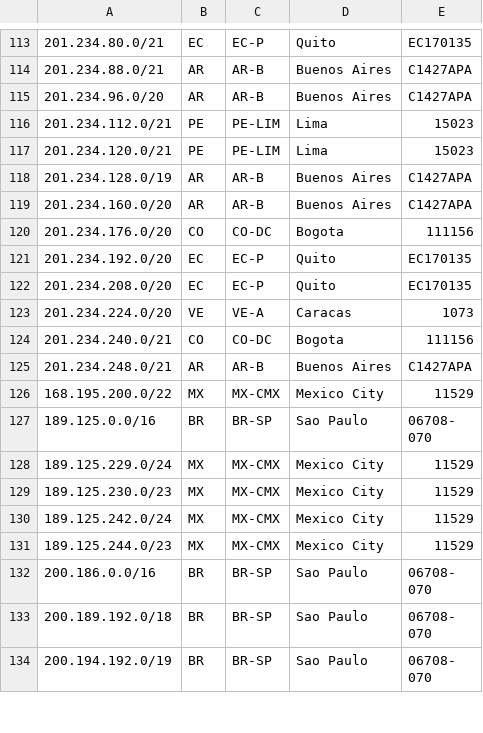
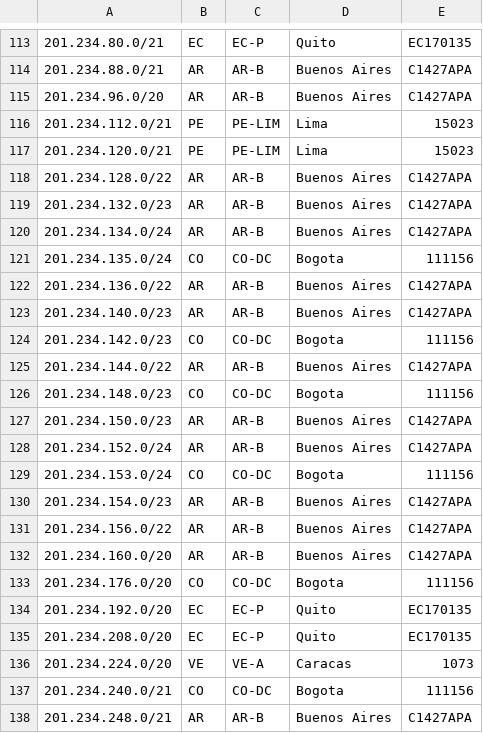
Before and after one commit to lumenlat/Geofeeds_Cirion, a CSV file: geofeedsCirion.csv, drawn as a sheet; only a part is shown, gaps mark what is left out; the shorter side is filled out with more unchanged rows.

Commit message:
Update geofeedsCirion.csv
201.234.135.0/24
201.234.142.0/23
201.234.148.0/23
201.234.153.0/24

A Colombia

```diff
--- a/geofeedsCirion.csv
+++ b/geofeedsCirion.csv
@@ -117,3 +117,16 @@
 201.234.120.0/21,PE,PE-LIM,Lima,15023
-201.234.128.0/19,AR,AR-B,Buenos Aires,C1427APA
+201.234.128.0/22,AR,AR-B,Buenos Aires,C1427APA
+201.234.132.0/23,AR,AR-B,Buenos Aires,C1427APA
+201.234.134.0/24,AR,AR-B,Buenos Aires,C1427APA
+201.234.135.0/24,CO,CO-DC,Bogota,111156
+201.234.136.0/22,AR,AR-B,Buenos Aires,C1427APA
+201.234.140.0/23,AR,AR-B,Buenos Aires,C1427APA
+201.234.142.0/23,CO,CO-DC,Bogota,111156
+201.234.144.0/22,AR,AR-B,Buenos Aires,C1427APA
+201.234.148.0/23,CO,CO-DC,Bogota,111156
+201.234.150.0/23,AR,AR-B,Buenos Aires,C1427APA
+201.234.152.0/24,AR,AR-B,Buenos Aires,C1427APA
+201.234.153.0/24,CO,CO-DC,Bogota,111156
+201.234.154.0/23,AR,AR-B,Buenos Aires,C1427APA
+201.234.156.0/22,AR,AR-B,Buenos Aires,C1427APA
 201.234.160.0/20,AR,AR-B,Buenos Aires,C1427APA
```
